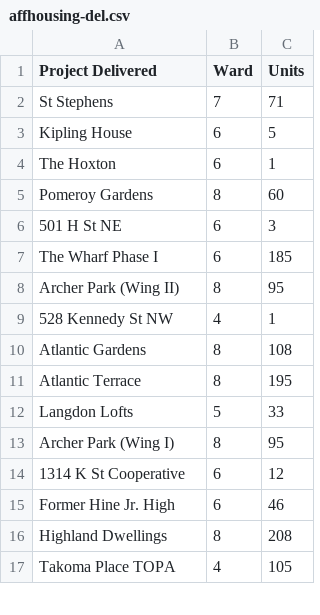
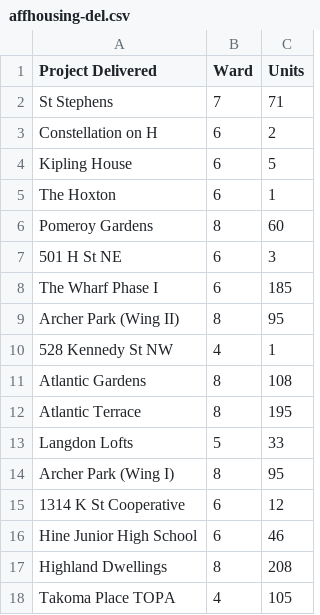
Before and after one commit to DCgov/economic-intelligence, a CSV file: assets/data/affhousing-del.csv, drawn as a sheet; only a part is shown.

```diff
--- a/assets/data/affhousing-del.csv
+++ b/assets/data/affhousing-del.csv
@@ -2,2 +2,3 @@ Project Delivered,Ward,Units
 St Stephens,7,71
+Constellation on H,6,2
 Kipling House,6,5
@@ -14,3 +15,3 @@ Archer Park (Wing I),8,95
 1314 K St Cooperative,6,12
-Former Hine Jr. High,6,46
+Hine Junior High School,6,46
 Highland Dwellings,8,208
```
Also changed, not shown: assets/data/affhousing-st.csv, 1 other file.
